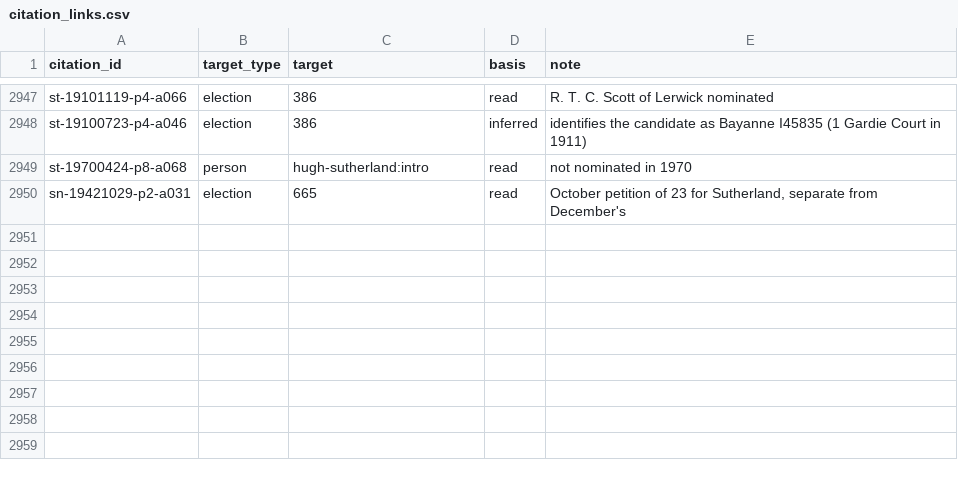
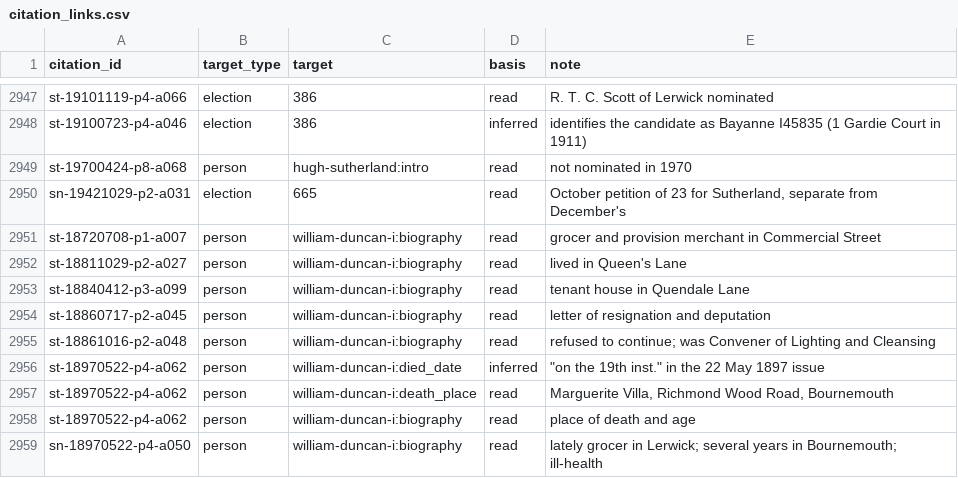
Before and after one commit to ShetlandJ/shetland-political-history, a CSV file: data/citation_links.csv, drawn as a sheet; only a part is shown, gaps mark what is left out; the diff names each change by its address in the sheet, - before the commit and + after, or states it on an @@ line.

```diff
--- a/data/citation_links.csv
+++ b/data/citation_links.csv
+row 2951: st-18720708-p1-a007 | person | william-duncan-i:biography | read | grocer and provision merchant in Commercial Street
+row 2952: st-18811029-p2-a027 | person | william-duncan-i:biography | read | lived in Queen's Lane
+row 2953: st-18840412-p3-a099 | person | william-duncan-i:biography | read | tenant house in Quendale Lane
+row 2954: st-18860717-p2-a045 | person | william-duncan-i:biography | read | letter of resignation and deputation
+row 2955: st-18861016-p2-a048 | person | william-duncan-i:biography | read | refused to continue; was Convener of Lighting and Cleansing
+row 2956: st-18970522-p4-a062 | person | william-duncan-i:died_date | inferred | "on the 19th inst." in the 22 May 1897 issue
+row 2957: st-18970522-p4-a062 | person | william-duncan-i:death_place | read | Marguerite Villa, Richmond Wood Road, Bournemouth
+row 2958: st-18970522-p4-a062 | person | william-duncan-i:biography | read | place of death and age
+row 2959: sn-18970522-p4-a050 | person | william-duncan-i:biography | read | lately grocer in Lerwick; several years in Bournemouth; ill-health
```
Also changed, not shown: data/citations.csv, data/searches.csv, 3 other files.
